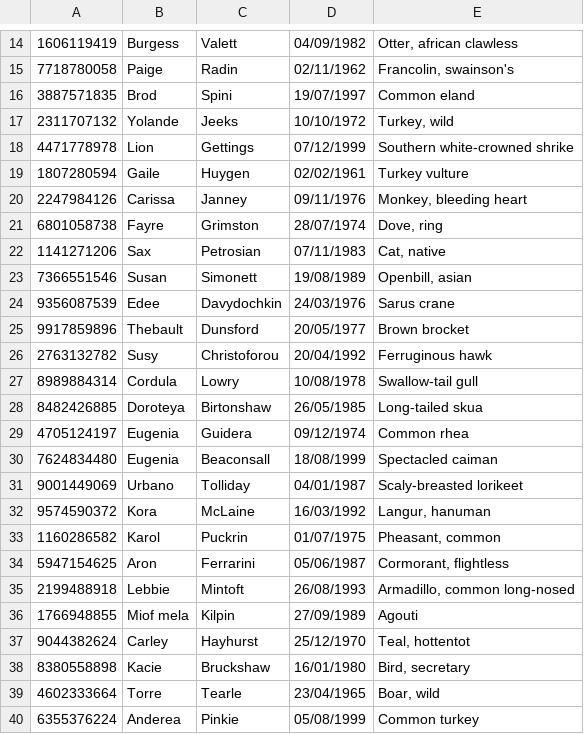
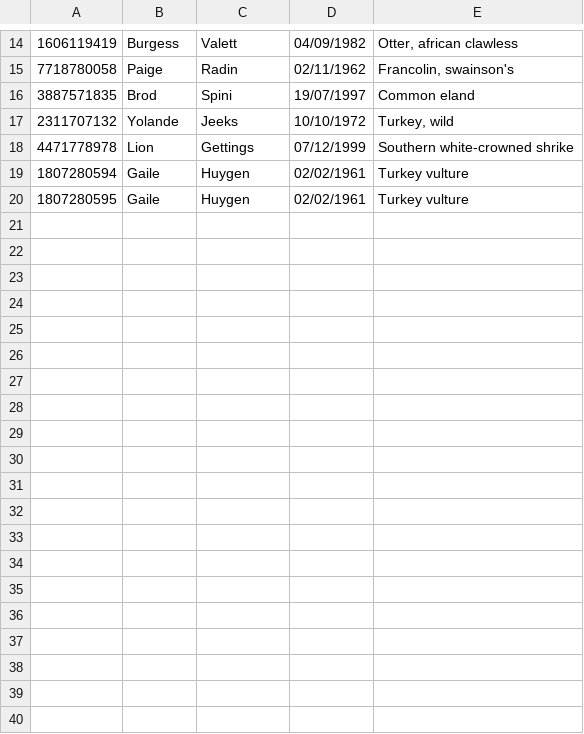
Before and after one commit to A-Souvlaki/sorting-algorithm-clubes, a CSV file: test.csv, drawn as a sheet; only a part is shown, gaps mark what is left out.

```diff
--- a/test.csv
+++ b/test.csv
@@ -19,22 +19,2 @@
 1807280594,Gaile,Huygen,02/02/1961,Turkey vulture
-2247984126,Carissa,Janney,09/11/1976,"Monkey, bleeding heart"
-6801058738,Fayre,Grimston,28/07/1974,"Dove, ring"
-1141271206,Sax,Petrosian,07/11/1983,"Cat, native"
-7366551546,Susan,Simonett,19/08/1989,"Openbill, asian"
-9356087539,Edee,Davydochkin,24/03/1976,Sarus crane
-9917859896,Thebault,Dunsford,20/05/1977,Brown brocket
-2763132782,Susy,Christoforou,20/04/1992,Ferruginous hawk
-8989884314,Cordula,Lowry,10/08/1978,Swallow-tail gull
-8482426885,Doroteya,Birtonshaw,26/05/1985,Long-tailed skua
-4705124197,Eugenia,Guidera,09/12/1974,Common rhea
-7624834480,Eugenia,Beaconsall,18/08/1999,Spectacled caiman
-9001449069,Urbano,Tolliday,04/01/1987,Scaly-breasted lorikeet
-9574590372,Kora,McLaine,16/03/1992,"Langur, hanuman"
-1160286582,Karol,Puckrin,01/07/1975,"Pheasant, common"
-5947154625,Aron,Ferrarini,05/06/1987,"Cormorant, flightless"
-2199488918,Lebbie,Mintoft,26/08/1993,"Armadillo, common long-nosed"
-1766948855,Miof mela,Kilpin,27/09/1989,Agouti
-9044382624,Carley,Hayhurst,25/12/1970,"Teal, hottentot"
-8380558898,Kacie,Bruckshaw,16/01/1980,"Bird, secretary"
-4602333664,Torre,Tearle,23/04/1965,"Boar, wild"
-6355376224,Anderea,Pinkie,05/08/1999,Common turkey
+1807280595,Gaile,Huygen,02/02/1961,Turkey vulture
```
Also changed, not shown: 10 other files.
